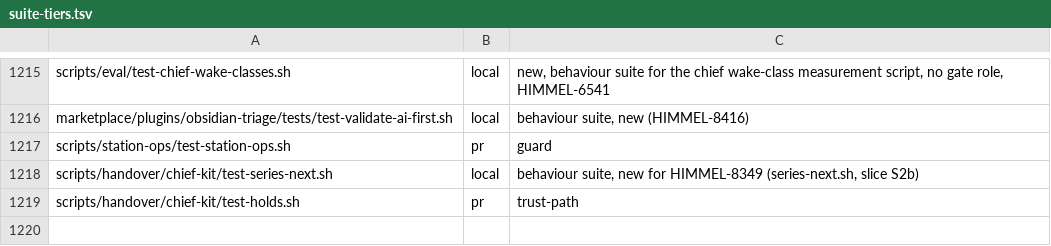
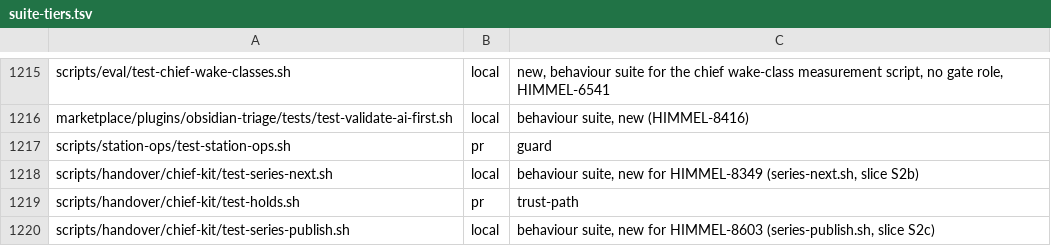
Before and after one commit to yotamleo-org/Himmel, a TSV file: scripts/ci/suite-tiers.tsv, drawn as a sheet; only a part is shown, gaps mark what is left out.

```diff
--- a/scripts/ci/suite-tiers.tsv
+++ b/scripts/ci/suite-tiers.tsv
@@ -1219 +1219,2 @@ scripts/handover/chief-kit/test-series-next.sh	local	behaviour suite, new for HI
 scripts/handover/chief-kit/test-holds.sh	pr	trust-path
+scripts/handover/chief-kit/test-series-publish.sh	local	behaviour suite, new for HIMMEL-8603 (series-publish.sh, slice S2c)
```
Also changed, not shown: scripts/ci/suite-durations.tsv, 2 other files.
